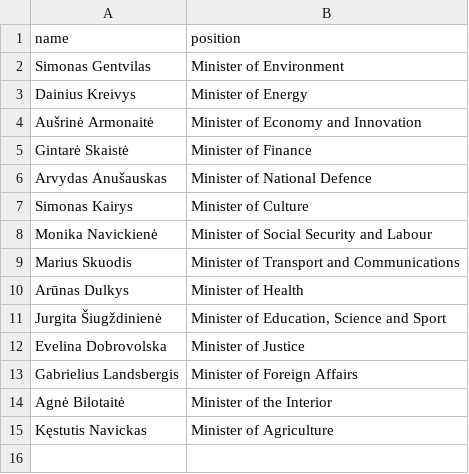
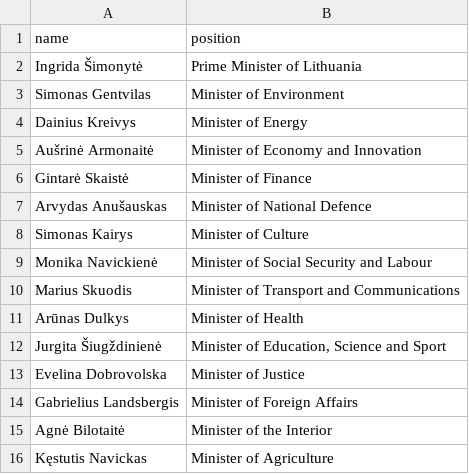
Before and after one commit to every-politician-scrapers/lithuania, a CSV file: data/official.csv, drawn as a sheet; the diff names each change by its address in the sheet, - before the commit and + after, or states it on an @@ line.

Commit message:
Include the PM manually
The official site doesn't list the PM, so include her manually.

```diff
--- a/data/official.csv
+++ b/data/official.csv
+row 2: Ingrida Šimonytė | Prime Minister of Lithuania
```
Also changed, not shown: 2 other files.
